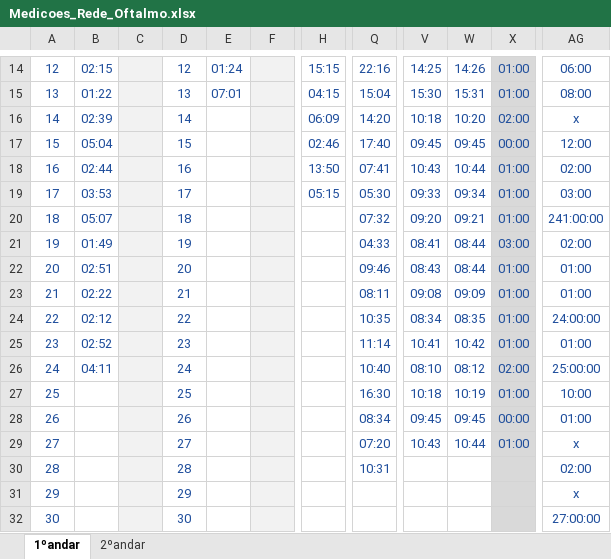
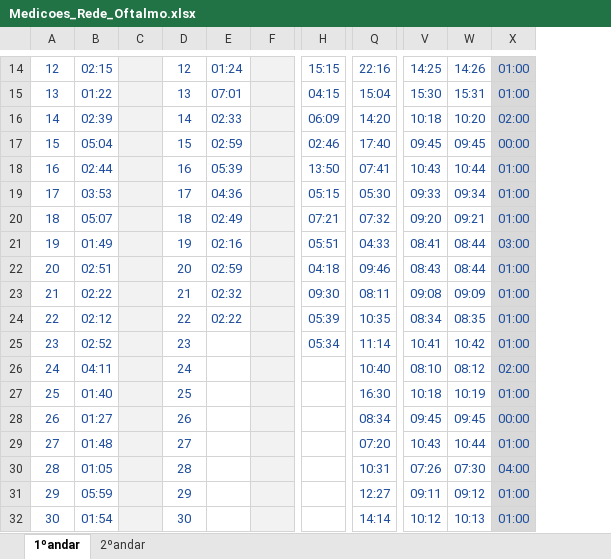
Before and after one commit to karinarigamontedefranca-del/diagnostico-rede-oftalmo, an Excel workbook: source/Medicoes_Rede_Oftalmo.xlsx, sheet 1ºandar, drawn as a sheet; only a part is shown, gaps mark what is left out; values as stored, in another font and other column widths than the file's, no borders; charts and pictures not drawn; the diff covers the shown part only; the diff names each change by its address in the sheet, - before the commit and + after, or states it on an @@ line.

```diff
--- a/source/Medicoes_Rede_Oftalmo.xlsx (sheet 1ºandar)
+++ b/source/Medicoes_Rede_Oftalmo.xlsx (sheet 1ºandar)
-column AG, rows 14-32: 06:00 | 08:00 | x | 12:00 | 02:00 | 03:00 | 241:00:00 | 02:00 | 01:00 | 01:00 | 24:00:00 | 01:00 | 25:00:00 | 10:00 | 01:00 | x | 02:00 | x | 27:00:00
-E16: (empty)
+E16: 02:33
-E17: (empty)
+E17: 02:59
-E18: (empty)
+E18: 05:39
-E19: (empty)
+E19: 04:36
-E20: (empty)
+E20: 02:49
-H20: (empty)
+H20: 07:21
-E21: (empty)
+E21: 02:16
-H21: (empty)
+H21: 05:51
-E22: (empty)
+E22: 02:59
-H22: (empty)
+H22: 04:18
-E23: (empty)
+E23: 02:32
-H23: (empty)
+H23: 09:30
-E24: (empty)
+E24: 02:22
-H24: (empty)
+H24: 05:39
-H25: (empty)
+H25: 05:34
-B27: (empty)
+B27: 01:40
-B28: (empty)
+B28: 01:27
-B29: (empty)
+B29: 01:48
-B30: (empty)
+B30: 01:05
-V30: (empty)
+V30: 07:26
-W30: (empty)
+W30: 07:30
-X30: (empty)
+X30: 04:00
-B31: (empty)
+B31: 05:59
-Q31: (empty)
+Q31: 12:27
-V31: (empty)
+V31: 09:11
-W31: (empty)
+W31: 09:12
-X31:X32: (empty)
+X31:X32: 01:00
-B32: (empty)
+B32: 01:54
-Q32: (empty)
+Q32: 14:14
-V32: (empty)
+V32: 10:12
-W32: (empty)
+W32: 10:13
```
Also changed, not shown: 144 edited cells elsewhere in this sheet, sheet 2ºandar, 5 other files.
